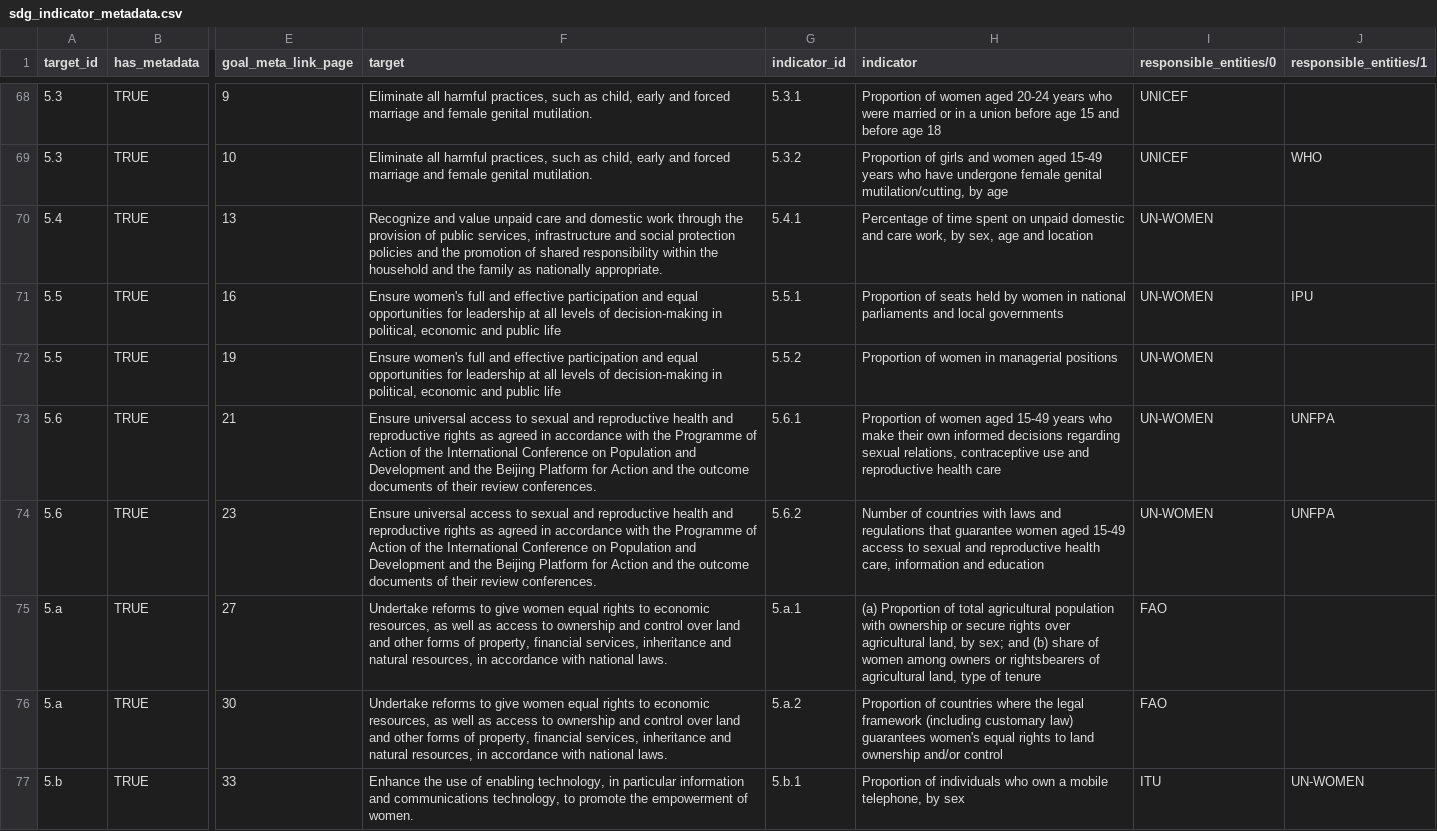
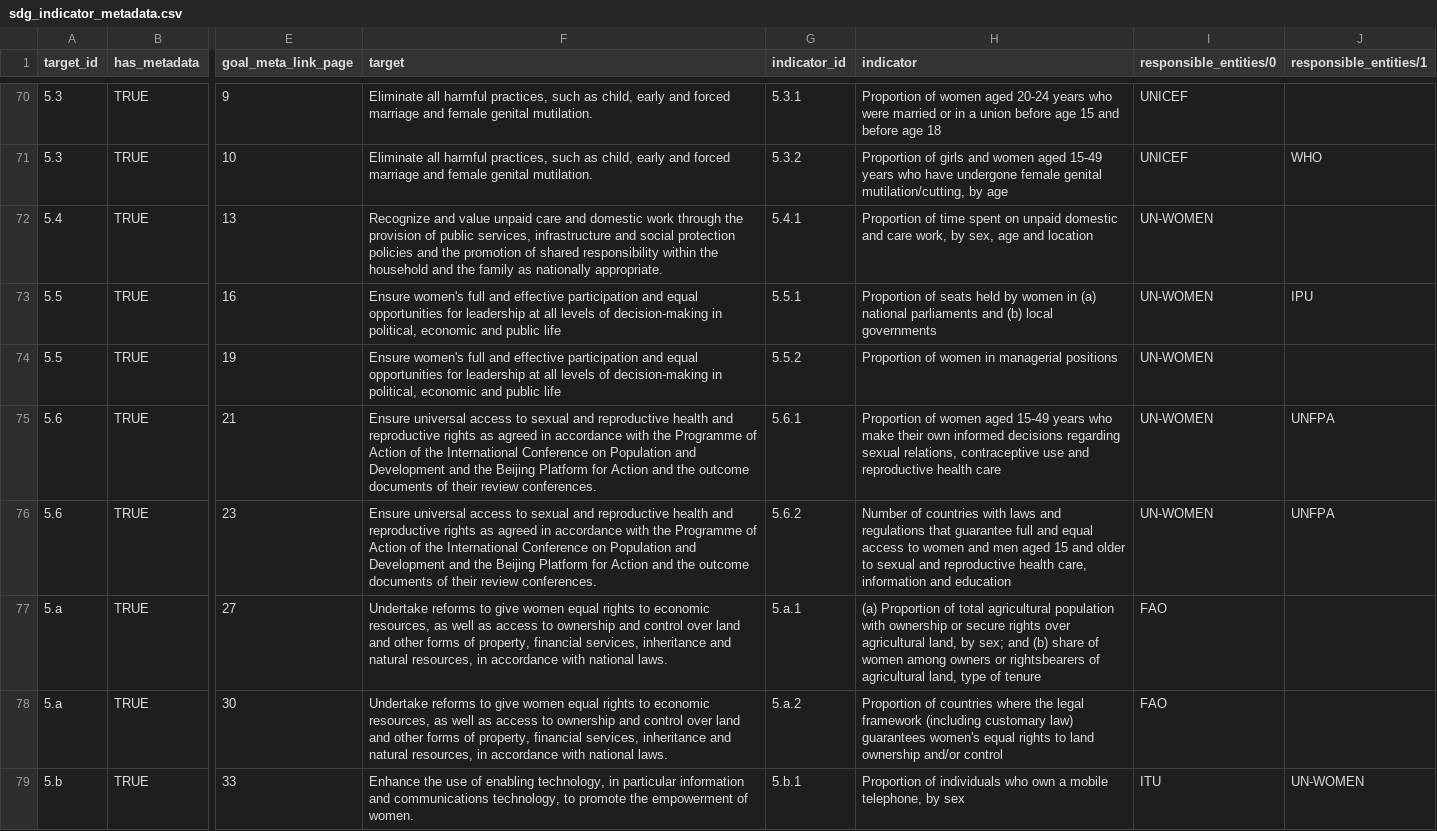
Before and after one commit to GSA/sdg-nrp-scripts, a CSV file: data/source/sdg_indicator_metadata.csv, drawn as a sheet; only a part is shown, gaps mark what is left out; addresses are those after the commit; the diff covers the shown part only; the diff names each change by its address in the sheet, - before the commit and + after, or states it on an @@ line.

Commit message:
Update indicator metadata csv

```diff
--- a/data/source/sdg_indicator_metadata.csv
+++ b/data/source/sdg_indicator_metadata.csv
-H72 (indicator): Percentage of time…
+H72 (indicator): Proportion of time…
-H73 (indicator): …women in national parliaments and local governments
+H73 (indicator): …women in (a) national parliaments and (b) local governments
-H76 (indicator): …that guarantee women aged 15-49 access to sexual…
+H76 (indicator): …that guarantee full and equal access to women and men aged 15 and older to sexual…
```
Also changed, not shown: 4 added rows, 1 removed row and 51 edited cells elsewhere in this file.
